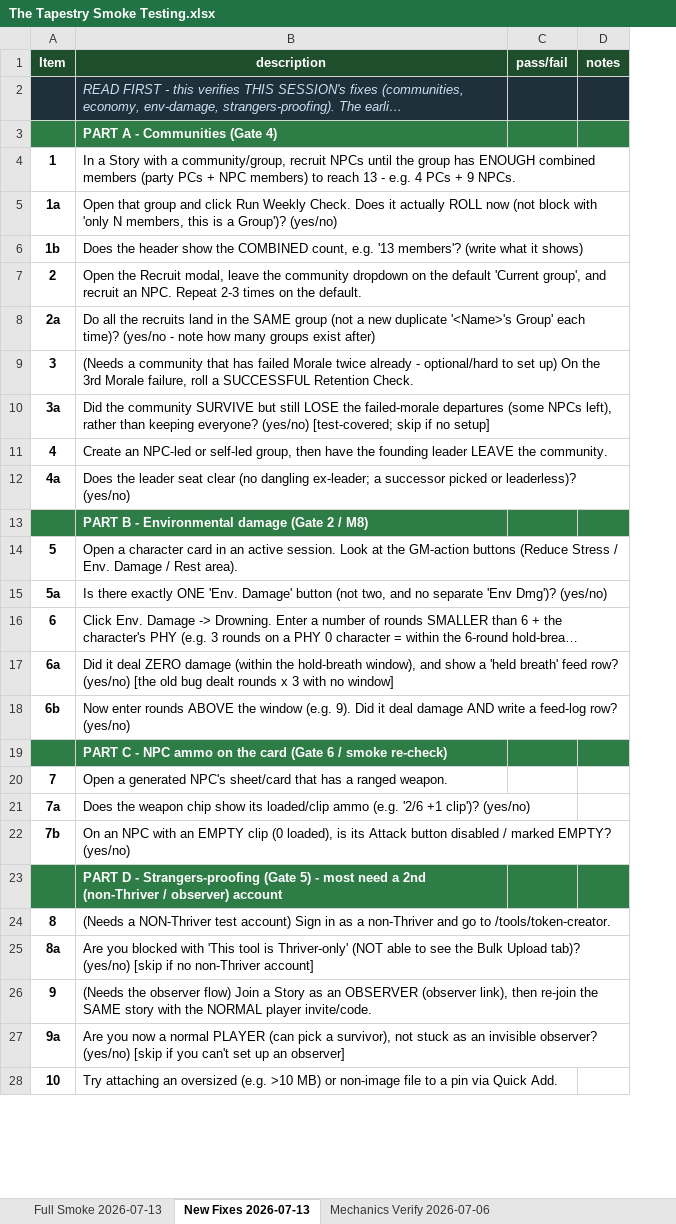
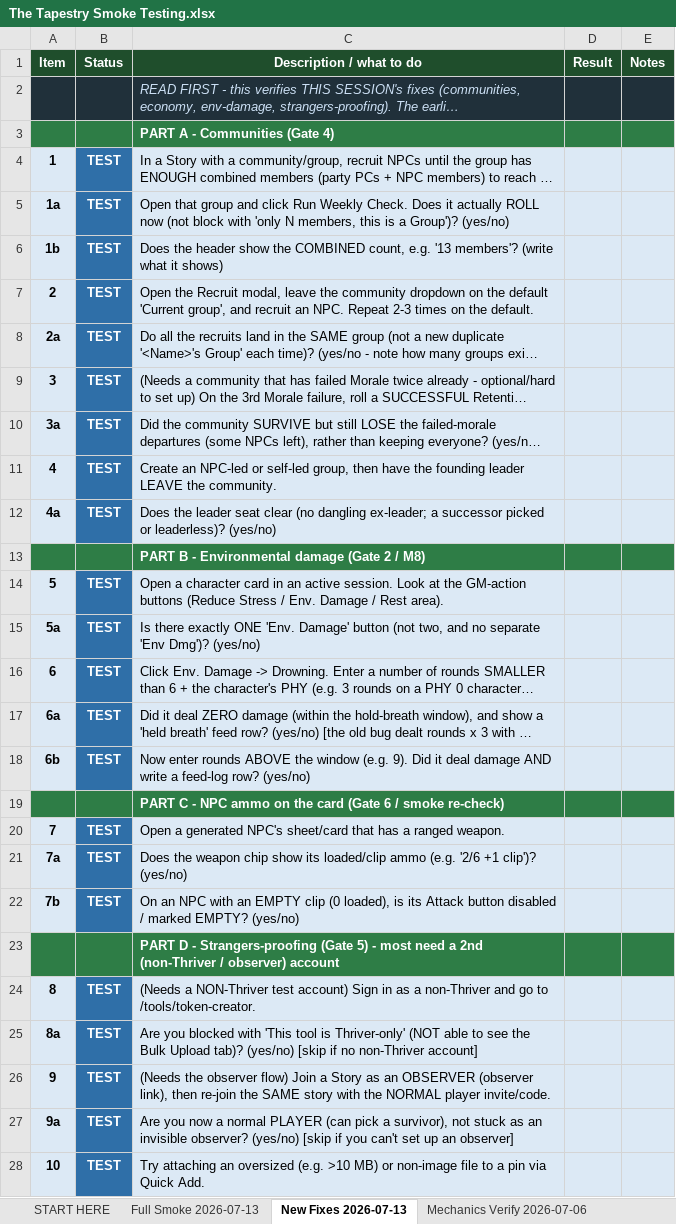
Before and after one commit to XeroSumGames/thetapestry, an Excel workbook: tasks/The Tapestry Smoke Testing.xlsx, sheet New Fixes 2026-07-13, drawn as a sheet; only a part is shown; long unchanged cells end in …; values as stored, in another font and other column widths than the file's, no borders; removed rows and columns are numbered as before the commit, all else as after; the diff covers the shown part only; the diff names each change by its address in the sheet, - before the commit and + after, or states it on an @@ line.

```diff
--- a/tasks/The Tapestry Smoke Testing.xlsx (sheet New Fixes 2026-07-13)
+++ b/tasks/The Tapestry Smoke Testing.xlsx (sheet New Fixes 2026-07-13)
+sheet tab: START HERE
+column B (Status), rows 4-28: TEST | TEST | TEST | TEST | TEST | TEST | TEST | TEST | TEST |  | TEST | TEST | TEST | TEST | TEST |  | TEST | TEST | TEST |  | TEST | TEST | TEST | TEST | TEST
-column C (pass/fail), empty
-column D (notes), empty
+column D (Result), empty
+column E (Notes), empty
-C1: description
+C1: Description / what to do
-A4:A12 fill: none
+A4:A12 fill: #DCE9F5
-C4:C12 fill: none
+C4:C12 fill: #DCE9F5
-A14:A18 fill: none
+A14:A18 fill: #DCE9F5
-C14:C18 fill: none
+C14:C18 fill: #DCE9F5
-A20:A22 fill: none
+A20:A22 fill: #DCE9F5
-C20:C22 fill: none
+C20:C22 fill: #DCE9F5
-A24:A28 fill: none
+A24:A28 fill: #DCE9F5
-C24:C28 fill: none
+C24:C28 fill: #DCE9F5
```
Also changed, not shown: cell formats elsewhere in this sheet, sheet Full Smoke 2026-07-13, sheet Mechanics Verify 2026-07-06.
